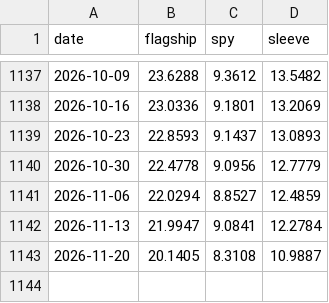
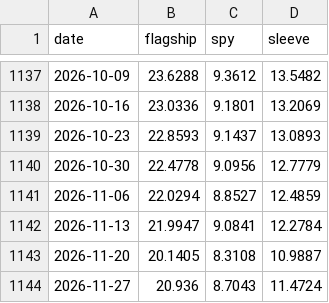
Before and after one commit to kerdoscapital/kerdos-site, a CSV file: flagship/equity.csv, drawn as a sheet; only a part is shown, gaps mark what is left out; the diff names each change by its address in the sheet, - before the commit and + after, or states it on an @@ line.

```diff
--- a/flagship/equity.csv
+++ b/flagship/equity.csv
+row 1144: 2026-11-27 | 20.936 | 8.7043 | 11.4724
```
Also changed, not shown: flagship/history.csv, opts/history.csv, 20 other files.
